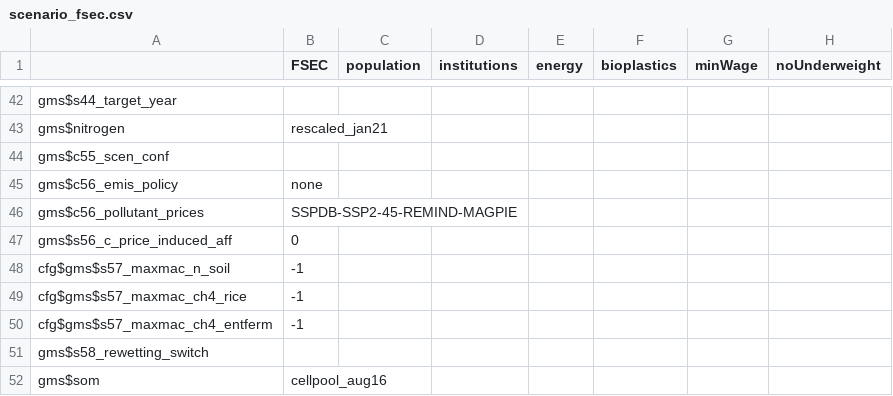
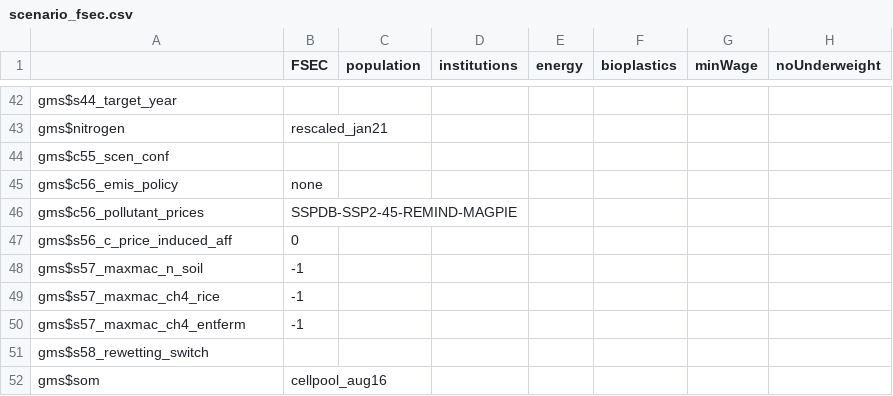
Before and after one commit to magpiemodel/magpie, a CSV file: config/scenario_fsec.csv, drawn as a sheet; only a part is shown, gaps mark what is left out; the diff names each change by its address in the sheet, - before the commit and + after, or states it on an @@ line.

Commit message:
bugfix in scenario_fsec.csv

```diff
--- a/config/scenario_fsec.csv
+++ b/config/scenario_fsec.csv
-A48: cfg$gms$s57_maxmac_n_soil
+A48: gms$s57_maxmac_n_soil
-A49: cfg$gms$s57_maxmac_ch4_rice
+A49: gms$s57_maxmac_ch4_rice
-A50: cfg$gms$s57_maxmac_ch4_entferm
+A50: gms$s57_maxmac_ch4_entferm
```
